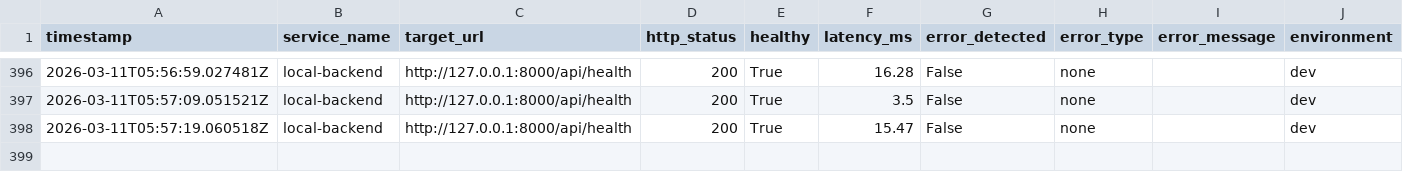
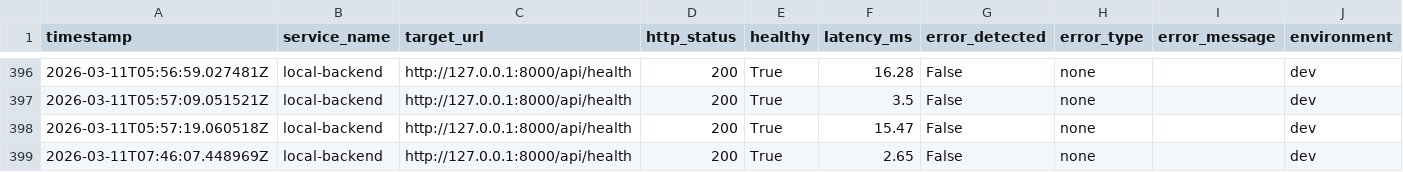
Before and after one commit to blackholeinfiverse64/pravah, a CSV file: multi-agent-control-plane-main/logs/dev/runtime_poller.csv, drawn as a sheet; only a part is shown, gaps mark what is left out.

```diff
--- a/multi-agent-control-plane-main/logs/dev/runtime_poller.csv
+++ b/multi-agent-control-plane-main/logs/dev/runtime_poller.csv
@@ -398 +398,2 @@ timestamp,service_name,target_url,http_status,healthy,latency_ms,error_detected,
 2026-03-11T05:57:19.060518Z,local-backend,http://127.0.0.1:8000/api/health,200,True,15.47,False,none,,dev
+2026-03-11T07:46:07.448969Z,local-backend,http://127.0.0.1:8000/api/health,200,True,2.65,False,none,,dev
```
Also changed, not shown: multi-agent-control-plane-main/logs/dev/runtime_payload_poller.csv.
